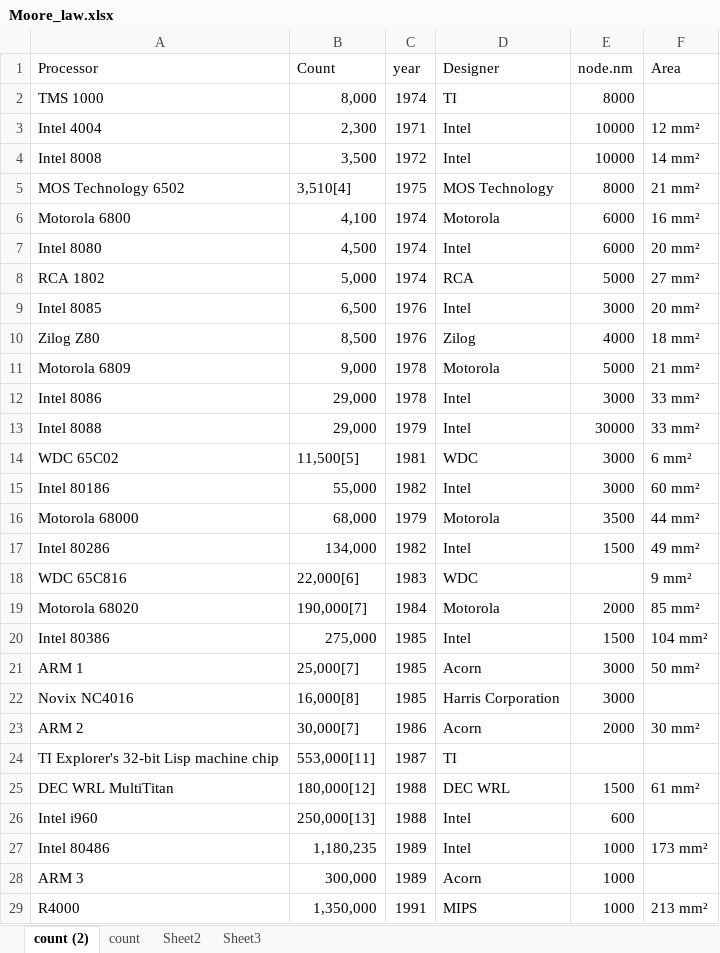
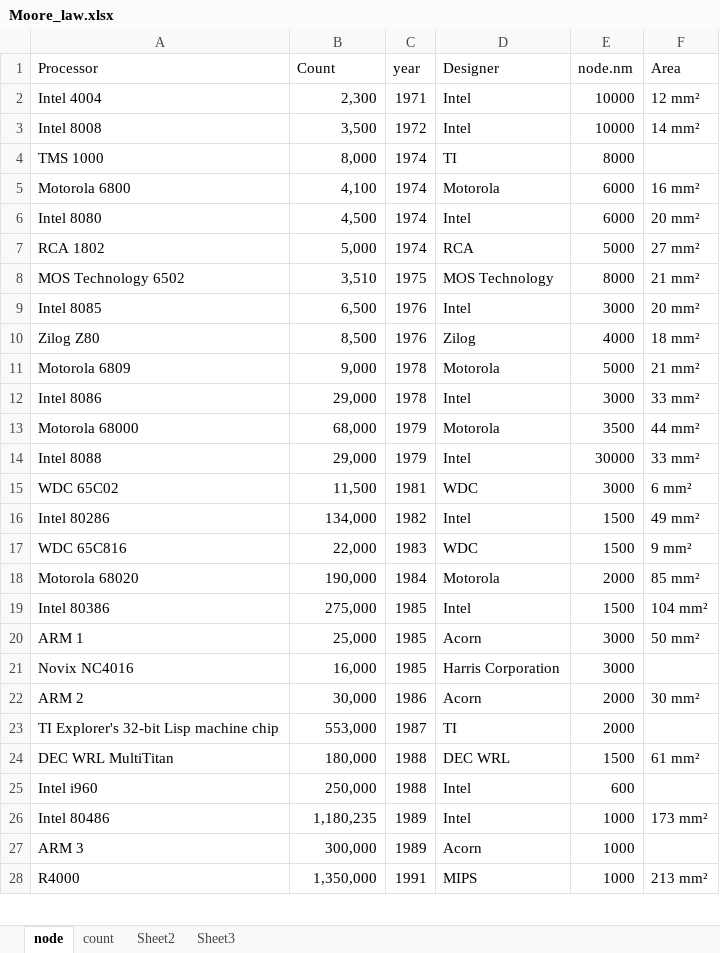
Before and after one commit to DRManager/semiexpert, an Excel workbook: data/Moore_law.xlsx, sheet node, drawn as a sheet; only a part is shown; values as stored, in another font and other column widths than the file's, no cell formats; removed rows and columns are numbered as before the commit, all else as after; the diff covers the shown part only; the diff names each change by its address in the sheet, - before the commit and + after, or states it on an @@ line.

Commit message:
Moore's law update
post

```diff
--- a/data/Moore_law.xlsx (sheet node)
+++ b/data/Moore_law.xlsx (sheet node)
-sheet tab: count (2)
+sheet tab: node
-row 5: MOS Technology 6502 | 3,510[4] | 1975 | MOS Technology | 8000 | 21 mm²
@@ row 2 moved to row 4: TMS 1000 @@
+row 8: MOS Technology 6502 | 3,510 | 1975 | MOS Technology | 8000 | 21 mm²
@@ row 16 moved to row 13: Motorola 68000 @@
-B15 (Count): 11,500[5]
+B15 (Count): 11,500
-row 15: Intel 80186 | 55,000 | 1982 | Intel | 3000 | 60 mm²
-B17 (Count): 22,000[6]
+B17 (Count): 22,000
-E17 (node.nm): (empty)
+E17 (node.nm): 1500
-B18 (Count): 190,000[7]
+B18 (Count): 190,000
-B20 (Count): 25,000[7]
+B20 (Count): 25,000
-B21 (Count): 16,000[8]
+B21 (Count): 16,000
-B22 (Count): 30,000[7]
+B22 (Count): 30,000
-B23 (Count): 553,000[11]
+B23 (Count): 553,000
-E23 (node.nm): (empty)
+E23 (node.nm): 2000
-B24 (Count): 180,000[12]
+B24 (Count): 180,000
-B25 (Count): 250,000[13]
+B25 (Count): 250,000
```
Also changed, not shown: 5 added rows, 37 removed rows, 16 moved rows and 9 edited cells elsewhere in this sheet, cell formats, 13 other files.
